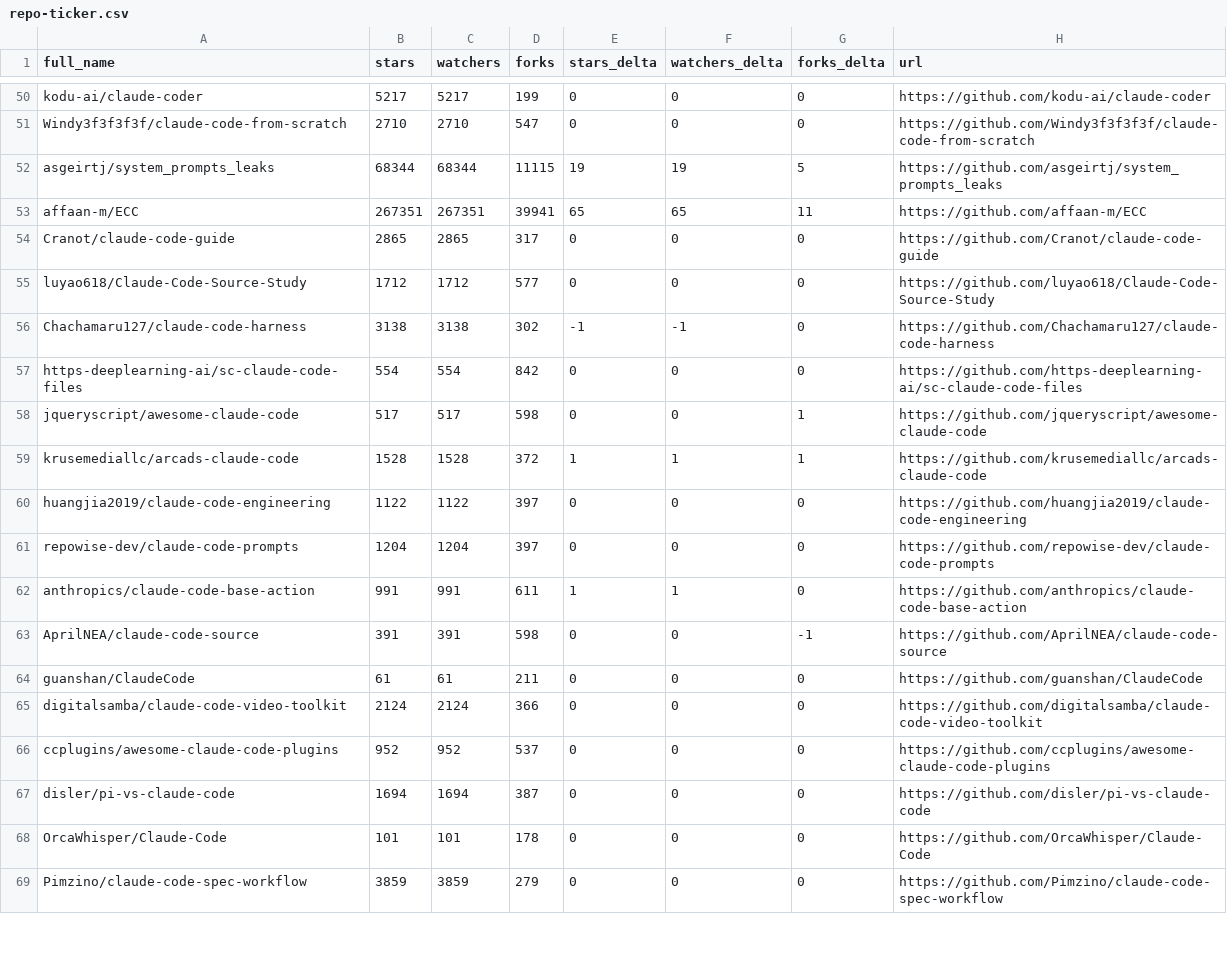
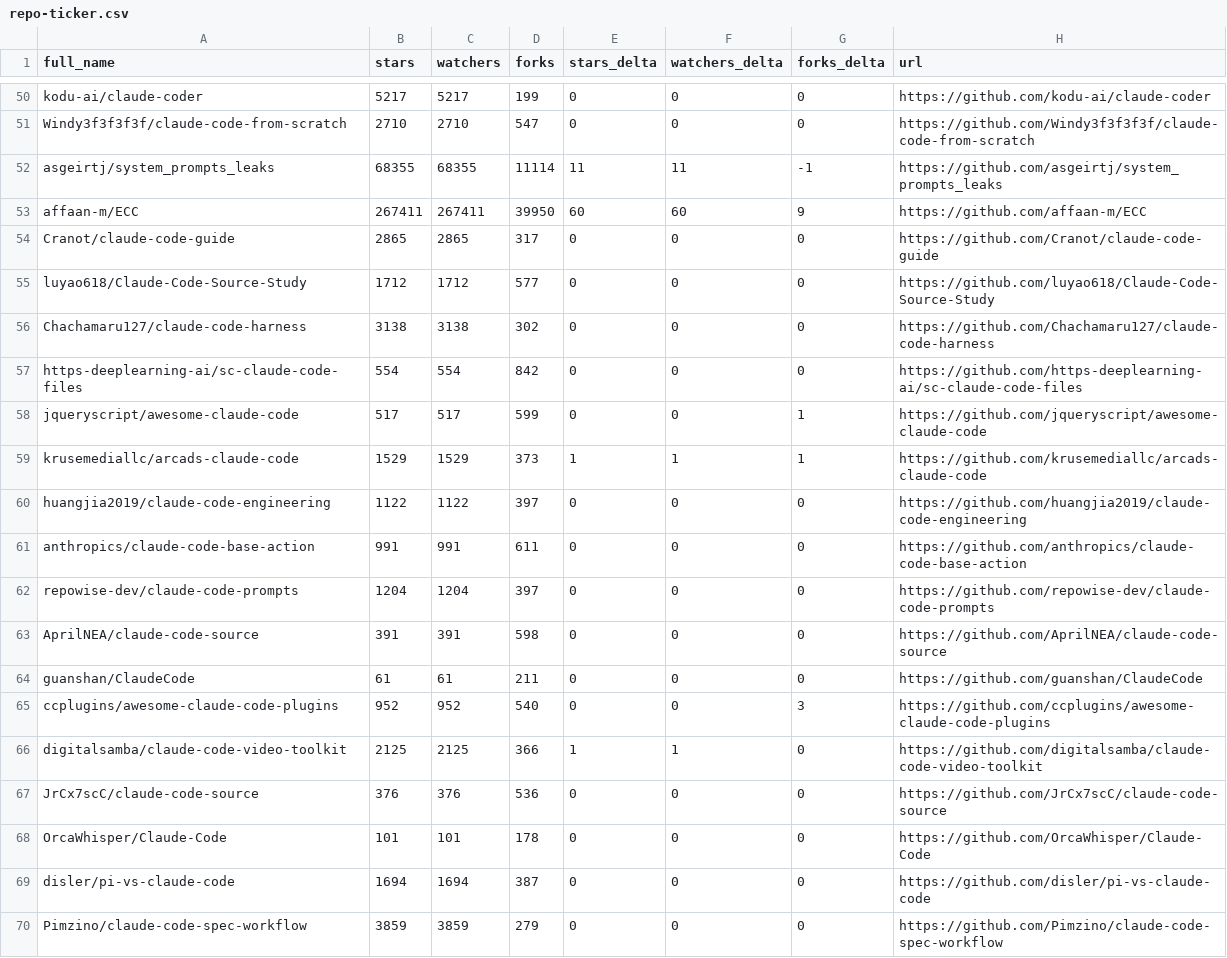
Before and after one commit to G1wrgoss/awesome-claude-code, a CSV file: data/repo-ticker.csv, drawn as a sheet; only a part is shown, gaps mark what is left out; the diff covers the shown part only.

```diff
--- a/data/repo-ticker.csv
+++ b/data/repo-ticker.csv
@@ -51,19 +51,20 @@ kodu-ai/claude-coder,5217,5217,199,0,0,0,https://github.com/kodu-ai/claude-coder
 Windy3f3f3f3f/claude-code-from-scratch,2710,2710,547,0,0,0,https://github.com/Windy3f3f3f3f/claude-code-from-scratch
-asgeirtj/system_prompts_leaks,68344,68344,11115,19,19,5,https://github.com/asgeirtj/system_prompts_leaks
-affaan-m/ECC,267351,267351,39941,65,65,11,https://github.com/affaan-m/ECC
+asgeirtj/system_prompts_leaks,68355,68355,11114,11,11,-1,https://github.com/asgeirtj/system_prompts_leaks
+affaan-m/ECC,267411,267411,39950,60,60,9,https://github.com/affaan-m/ECC
 Cranot/claude-code-guide,2865,2865,317,0,0,0,https://github.com/Cranot/claude-code-guide
 luyao618/Claude-Code-Source-Study,1712,1712,577,0,0,0,https://github.com/luyao618/Claude-Code-Source-Study
-Chachamaru127/claude-code-harness,3138,3138,302,-1,-1,0,https://github.com/Chachamaru127/claude-code-harness
+Chachamaru127/claude-code-harness,3138,3138,302,0,0,0,https://github.com/Chachamaru127/claude-code-harness
 https-deeplearning-ai/sc-claude-code-files,554,554,842,0,0,0,https://github.com/https-deeplearning-ai/sc-claude-code-files
-jqueryscript/awesome-claude-code,517,517,598,0,0,1,https://github.com/jqueryscript/awesome-claude-code
-krusemediallc/arcads-claude-code,1528,1528,372,1,1,1,https://github.com/krusemediallc/arcads-claude-code
+jqueryscript/awesome-claude-code,517,517,599,0,0,1,https://github.com/jqueryscript/awesome-claude-code
+krusemediallc/arcads-claude-code,1529,1529,373,1,1,1,https://github.com/krusemediallc/arcads-claude-code
 huangjia2019/claude-code-engineering,1122,1122,397,0,0,0,https://github.com/huangjia2019/claude-code-engineering
+anthropics/claude-code-base-action,991,991,611,0,0,0,https://github.com/anthropics/claude-code-base-action
 repowise-dev/claude-code-prompts,1204,1204,397,0,0,0,https://github.com/repowise-dev/claude-code-prompts
-anthropics/claude-code-base-action,991,991,611,1,1,0,https://github.com/anthropics/claude-code-base-action
-AprilNEA/claude-code-source,391,391,598,0,0,-1,https://github.com/AprilNEA/claude-code-source
+AprilNEA/claude-code-source,391,391,598,0,0,0,https://github.com/AprilNEA/claude-code-source
 guanshan/ClaudeCode,61,61,211,0,0,0,https://github.com/guanshan/ClaudeCode
-digitalsamba/claude-code-video-toolkit,2124,2124,366,0,0,0,https://github.com/digitalsamba/claude-code-video-toolkit
-ccplugins/awesome-claude-code-plugins,952,952,537,0,0,0,https://github.com/ccplugins/awesome-claude-code-plugins
+ccplugins/awesome-claude-code-plugins,952,952,540,0,0,3,https://github.com/ccplugins/awesome-claude-code-plugins
+digitalsamba/claude-code-video-toolkit,2125,2125,366,1,1,0,https://github.com/digitalsamba/claude-code-video-toolkit
+JrCx7scC/claude-code-source,376,376,536,0,0,0,https://github.com/JrCx7scC/claude-code-source
+OrcaWhisper/Claude-Code,101,101,178,0,0,0,https://github.com/OrcaWhisper/Claude-Code
 disler/pi-vs-claude-code,1694,1694,387,0,0,0,https://github.com/disler/pi-vs-claude-code
-OrcaWhisper/Claude-Code,101,101,178,0,0,0,https://github.com/OrcaWhisper/Claude-Code
 Pimzino/claude-code-spec-workflow,3859,3859,279,0,0,0,https://github.com/Pimzino/claude-code-spec-workflow
```
Also changed, not shown: 2 added rows, 2 removed rows, 1 moved row and 104 edited cells elsewhere in this file, 2 other files.
